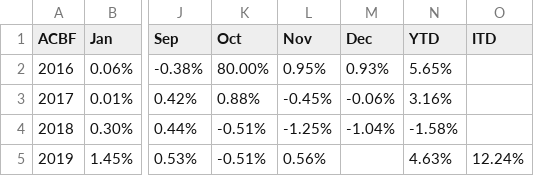
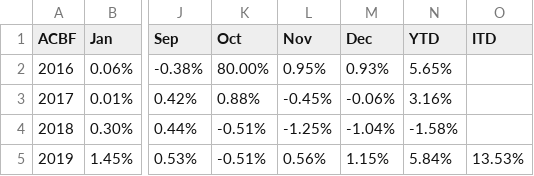
Before and after one commit to MuhmmadHamzatahir/altanawealth, a CSV file: assets/chart-data/acbf_monthly_perf_ALTCBAE.csv, drawn as a sheet; only a part is shown, gaps mark what is left out; the diff names each change by its address in the sheet, - before the commit and + after, or states it on an @@ line.

Commit message:
Upload: assets/chart-data/acbf_monthly_perf_ALTCBAE.csv

```diff
--- a/assets/chart-data/acbf_monthly_perf_ALTCBAE.csv
+++ b/assets/chart-data/acbf_monthly_perf_ALTCBAE.csv
-M5 (Dec): (empty)
+M5 (Dec): 1.15%
-N5 (YTD): 4.63%
+N5 (YTD): 5.84%
-O5 (ITD): 12.24%
+O5 (ITD): 13.53%
```
